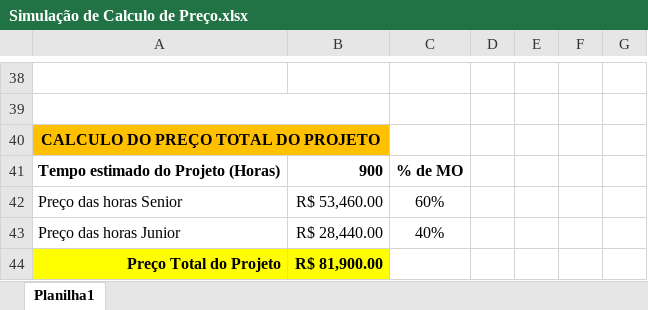
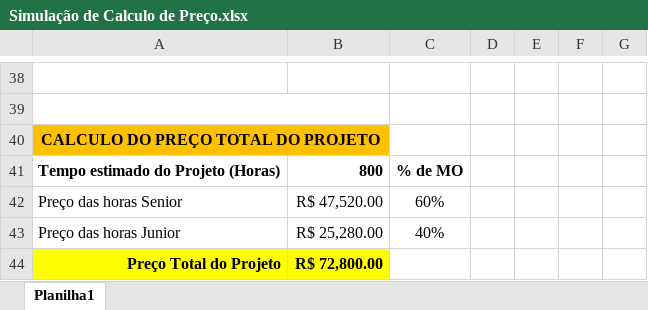
Before and after one commit to JoaoMichaeli/ChatMech, an Excel workbook: SPRINT 4/SW/calculo/Simulação de Calculo de Preço.xlsx, sheet Planilha1, drawn as a sheet; only a part is shown, gaps mark what is left out; values as stored, in another font and other column widths than the file's, no borders; the diff names each change by its address in the sheet, - before the commit and + after, or states it on an @@ line.

```diff
--- a/SPRINT 4/SW/calculo/Simulação de Calculo de Preço.xlsx (sheet Planilha1)
+++ b/SPRINT 4/SW/calculo/Simulação de Calculo de Preço.xlsx (sheet Planilha1)
-B41: 900
+B41: 800
-B42: R$ 53,460.00
+B42: R$ 47,520.00
-B43: R$ 28,440.00
+B43: R$ 25,280.00
-B44: R$ 81,900.00
+B44: R$ 72,800.00
```
Also changed, not shown: SPRINT 4/SW/calculo/Calculo de UCP.xlsx, 1 other file.
